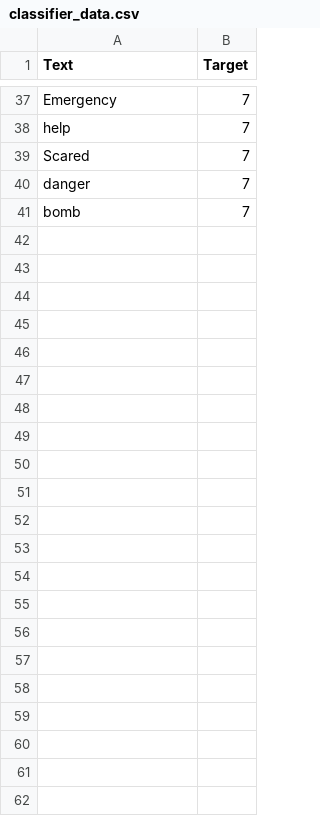
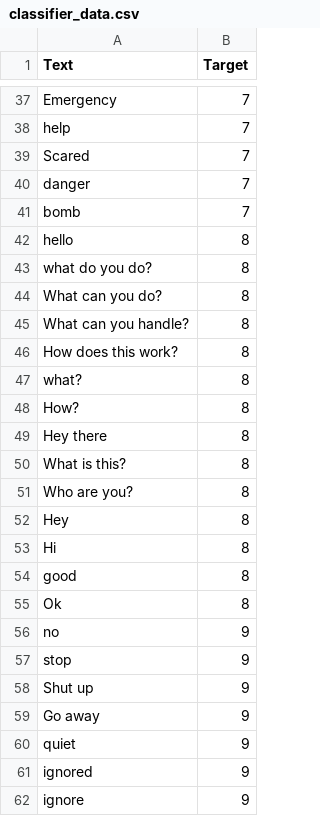
Before and after one commit to chriswoodle/tadhackmini2019, a CSV file: scripts/classifier_data.csv, drawn as a sheet; only a part is shown, gaps mark what is left out.

Commit message:
adding entries

```diff
--- a/scripts/classifier_data.csv
+++ b/scripts/classifier_data.csv
@@ -41 +41,22 @@ danger,7
 bomb,7
+hello,8
+what do you do?,8
+What can you do?,8
+What can you handle?,8
+How does this work?,8
+what?,8
+How?,8
+Hey there,8
+What is this?,8
+Who are you?,8
+Hey ,8
+Hi,8
+good,8
+Ok,8
+no,9
+stop,9
+Shut up,9
+Go away,9
+quiet,9
+ignored,9
+ignore,9
```
